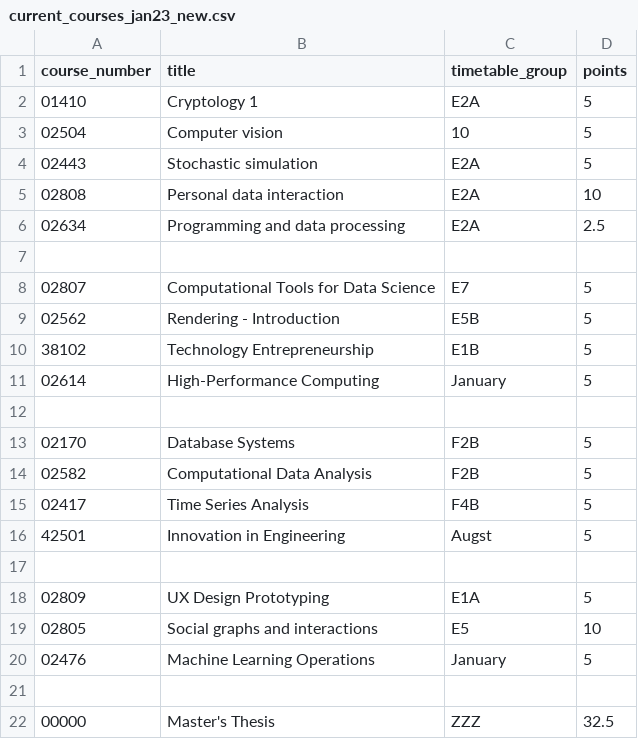
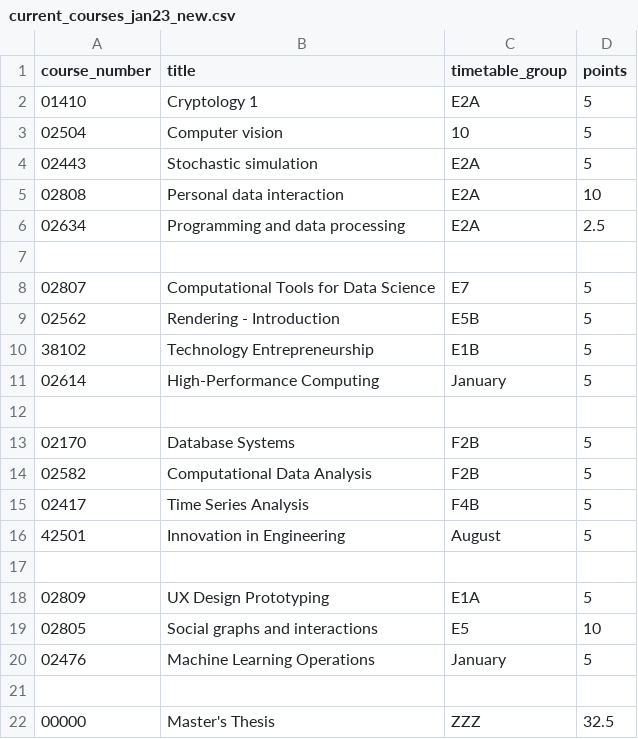
Before and after one commit to AlphaHenriksen/data_science_courses, a CSV file: current_courses_jan23_new.csv, drawn as a sheet.

```diff
--- a/current_courses_jan23_new.csv
+++ b/current_courses_jan23_new.csv
@@ -15,3 +15,3 @@ course_number	title	timetable_group	points
 02417	Time Series Analysis	F4B	5
-42501	Innovation in Engineering	Augst	5
+42501	Innovation in Engineering	August	5
 
```
Also changed, not shown: current_courses_jan23.csv, 3 other files.
